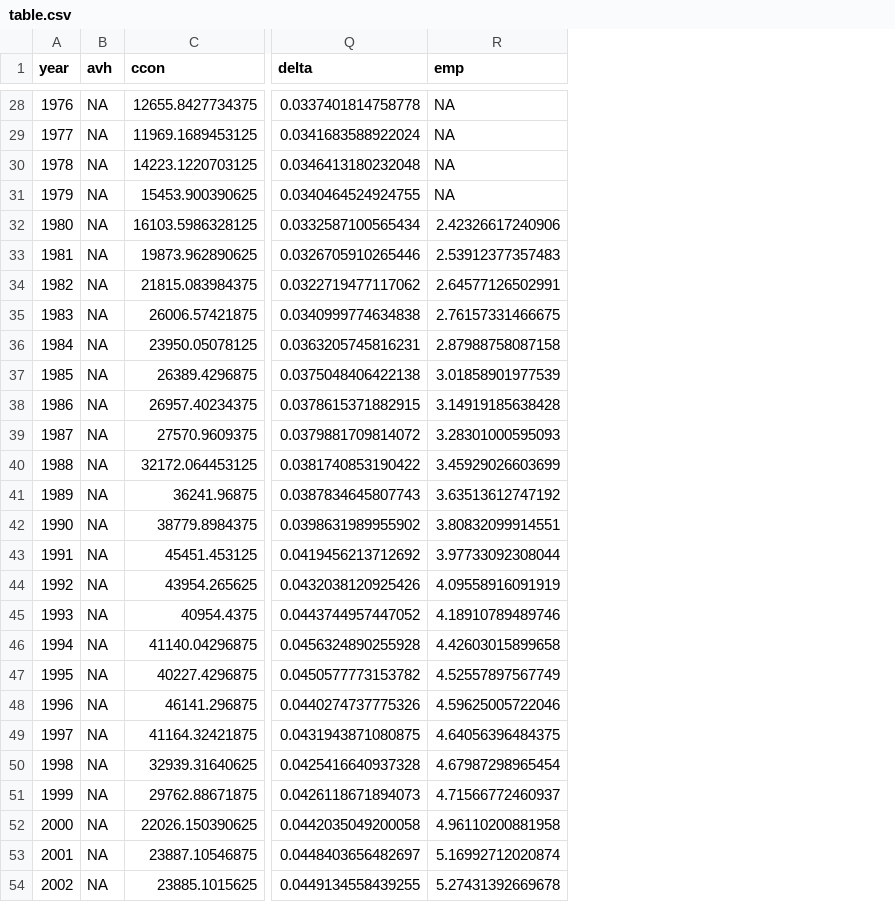
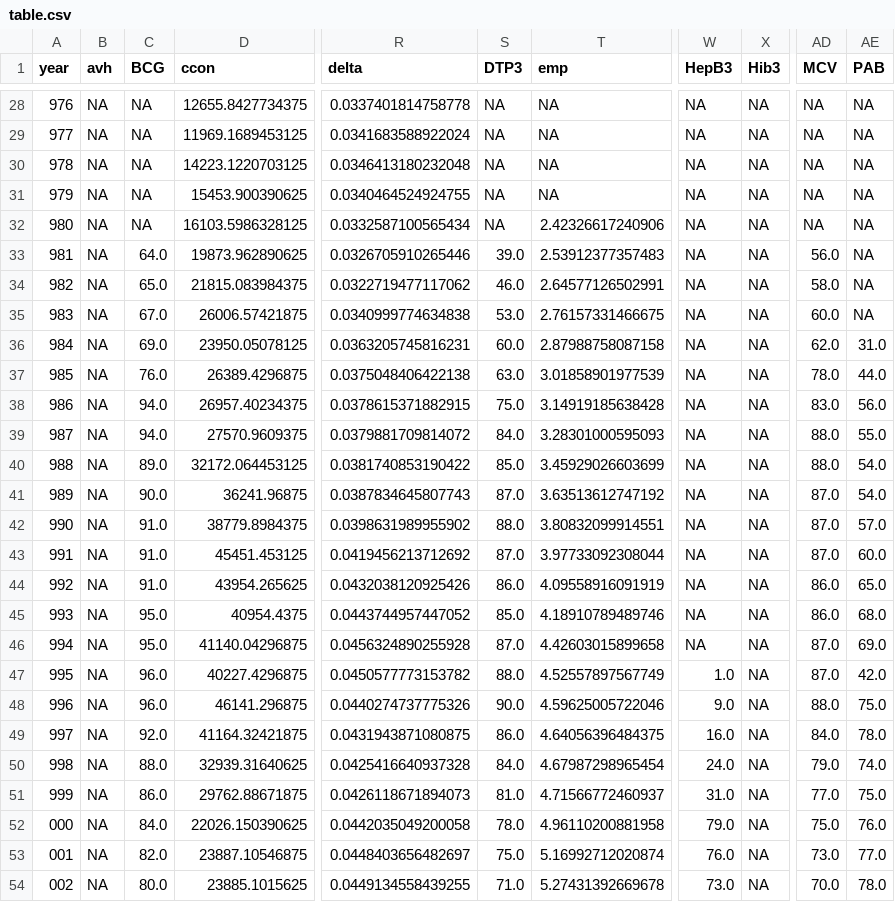
Before and after one commit to kontravariant/geohealth, a CSV file: data/table.csv, drawn as a sheet; only a part is shown, gaps mark what is left out; the diff covers the shown part only; the diff names each change by its address in the sheet, - before the commit and + after, or states it on an @@ line.

```diff
--- a/data/table.csv
+++ b/data/table.csv
+column C (BCG), rows 28-54: NA | NA | NA | NA | NA | 64.0 | 65.0 | 67.0 | 69.0 | 76.0 | 94.0 | 94.0 | 89.0 | 90.0 | 91.0 | 91.0 | 91.0 | 95.0 | 95.0 | 96.0 | 96.0 | 92.0 | 88.0 | 86.0 | 84.0 | 82.0 | 80.0
+column S (DTP3), rows 28-54: NA | NA | NA | NA | NA | 39.0 | 46.0 | 53.0 | 60.0 | 63.0 | 75.0 | 84.0 | 85.0 | 87.0 | 88.0 | 87.0 | 86.0 | 85.0 | 87.0 | 88.0 | 90.0 | 86.0 | 84.0 | 81.0 | 78.0 | 75.0 | 71.0
+column W (HepB3), rows 28-54: NA | NA | NA | NA | NA | NA | NA | NA | NA | NA | NA | NA | NA | NA | NA | NA | NA | NA | NA | 1.0 | 9.0 | 16.0 | 24.0 | 31.0 | 79.0 | 76.0 | 73.0
+column X (Hib3), rows 28-54: all NA
+column AD (MCV), rows 28-54: NA | NA | NA | NA | NA | 56.0 | 58.0 | 60.0 | 62.0 | 78.0 | 83.0 | 88.0 | 88.0 | 87.0 | 87.0 | 87.0 | 86.0 | 86.0 | 87.0 | 87.0 | 88.0 | 84.0 | 79.0 | 77.0 | 75.0 | 73.0 | 70.0
+column AE (PAB), rows 28-54: NA | NA | NA | NA | NA | NA | NA | NA | 31.0 | 44.0 | 56.0 | 55.0 | 54.0 | 54.0 | 57.0 | 60.0 | 65.0 | 68.0 | 69.0 | 42.0 | 75.0 | 78.0 | 74.0 | 75.0 | 76.0 | 77.0 | 78.0
-A28 (year): 1976
+A28 (year): 976
-A29 (year): 1977
+A29 (year): 977
-A30 (year): 1978
+A30 (year): 978
-A31 (year): 1979
+A31 (year): 979
-A32 (year): 1980
+A32 (year): 980
-A33 (year): 1981
+A33 (year): 981
-A34 (year): 1982
+A34 (year): 982
-A35 (year): 1983
+A35 (year): 983
-A36 (year): 1984
+A36 (year): 984
-A37 (year): 1985
+A37 (year): 985
-A38 (year): 1986
+A38 (year): 986
-A39 (year): 1987
+A39 (year): 987
-A40 (year): 1988
+A40 (year): 988
-A41 (year): 1989
+A41 (year): 989
-A42 (year): 1990
+A42 (year): 990
-A43 (year): 1991
+A43 (year): 991
-A44 (year): 1992
+A44 (year): 992
-A45 (year): 1993
+A45 (year): 993
-A46 (year): 1994
+A46 (year): 994
-A47 (year): 1995
+A47 (year): 995
-A48 (year): 1996
+A48 (year): 996
-A49 (year): 1997
+A49 (year): 997
-A50 (year): 1998
+A50 (year): 998
-A51 (year): 1999
+A51 (year): 999
-A52 (year): 2000
+A52 (year): 000
-A53 (year): 2001
+A53 (year): 001
-A54 (year): 2002
+A54 (year): 002
```
Also changed, not shown: 40 edited cells elsewhere in this file, 9 other files.
